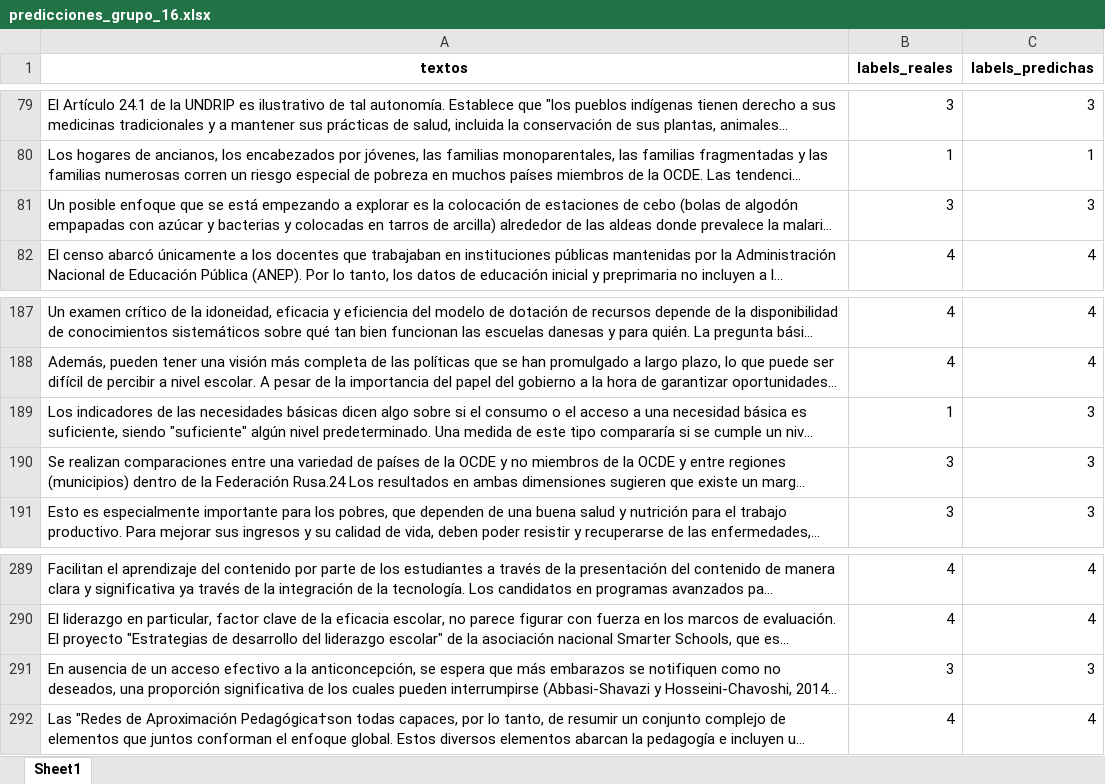
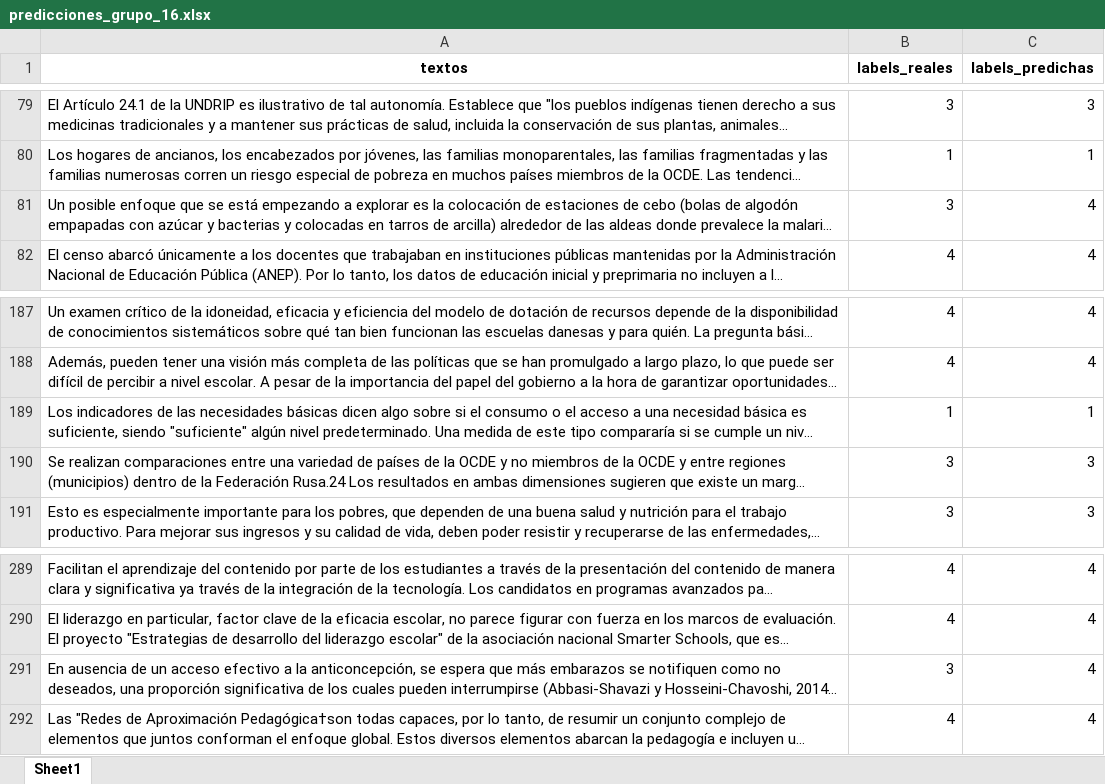
Before and after one commit to renegade93/BI-proyecto1-2025, an Excel workbook: data/predicciones_grupo_16.xlsx, sheet Sheet1, drawn as a sheet; only a part is shown, gaps mark what is left out; long unchanged cells end in …; values as stored, in another font and other column widths than the file's, no borders; the diff names each change by its address in the sheet, - before the commit and + after, or states it on an @@ line.

```diff
--- a/data/predicciones_grupo_16.xlsx (sheet Sheet1)
+++ b/data/predicciones_grupo_16.xlsx (sheet Sheet1)
-C81 (labels_predichas): 3
+C81 (labels_predichas): 4
-C189 (labels_predichas): 3
+C189 (labels_predichas): 1
-C291 (labels_predichas): 3
+C291 (labels_predichas): 4
```
Also changed, not shown: 2 other files.
